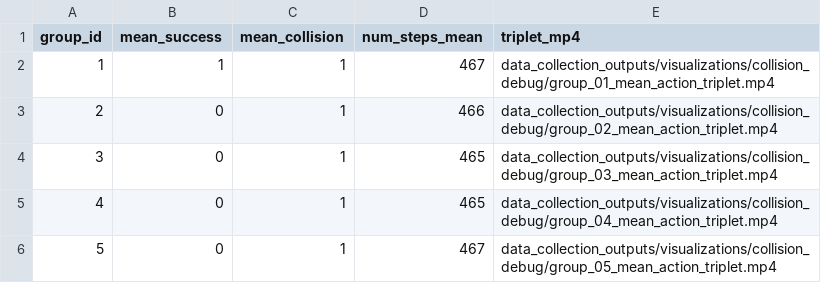
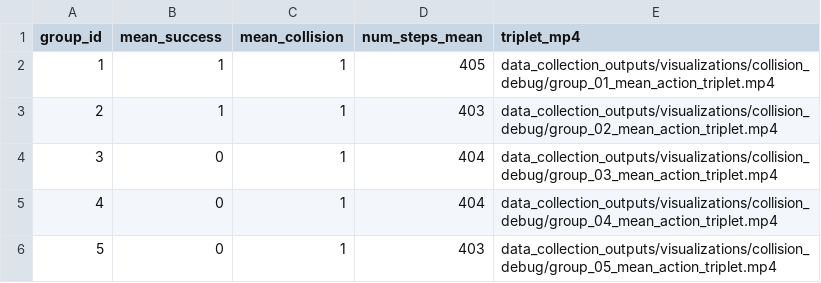
Before and after one commit to LineaArpolite/paper, a CSV file: data_collection_outputs/visualizations/collision_debug/mean_action_summary.csv, drawn as a sheet.

```diff
--- a/data_collection_outputs/visualizations/collision_debug/mean_action_summary.csv
+++ b/data_collection_outputs/visualizations/collision_debug/mean_action_summary.csv
@@ -1,6 +1,6 @@
 group_id,mean_success,mean_collision,num_steps_mean,triplet_mp4
-1,1,1,467,data_collection_outputs/visualizations/collision_debug/group_01_mean_action_triplet.mp4
-2,0,1,466,data_collection_outputs/visualizations/collision_debug/group_02_mean_action_triplet.mp4
-3,0,1,465,data_collection_outputs/visualizations/collision_debug/group_03_mean_action_triplet.mp4
-4,0,1,465,data_collection_outputs/visualizations/collision_debug/group_04_mean_action_triplet.mp4
-5,0,1,467,data_collection_outputs/visualizations/collision_debug/group_05_mean_action_triplet.mp4
+1,1,1,405,data_collection_outputs/visualizations/collision_debug/group_01_mean_action_triplet.mp4
+2,1,1,403,data_collection_outputs/visualizations/collision_debug/group_02_mean_action_triplet.mp4
+3,0,1,404,data_collection_outputs/visualizations/collision_debug/group_03_mean_action_triplet.mp4
+4,0,1,404,data_collection_outputs/visualizations/collision_debug/group_04_mean_action_triplet.mp4
+5,0,1,403,data_collection_outputs/visualizations/collision_debug/group_05_mean_action_triplet.mp4
```
Also changed, not shown: data_collection_outputs/analysis/summary_table.csv, 49 other files.
